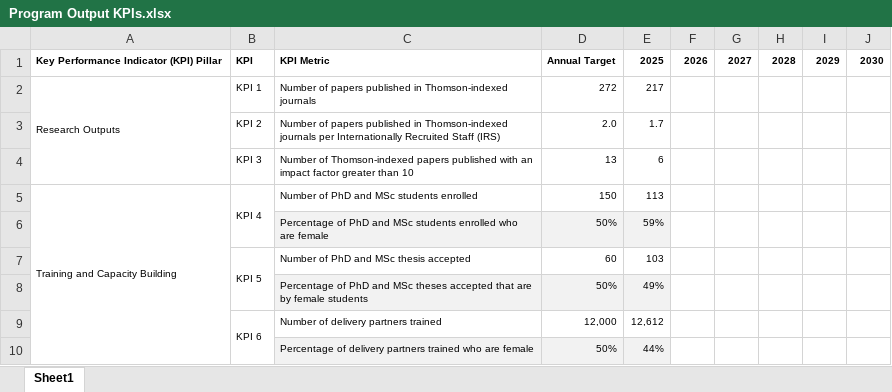
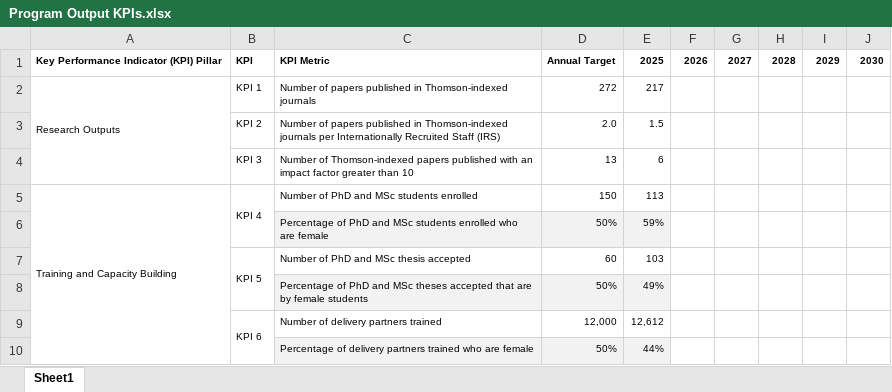
Before and after one commit to AalekhD/Dashboard_IITA_KPI, an Excel workbook: data/Program Output KPIs.xlsx, sheet Sheet1, drawn as a sheet; only a part is shown; values as stored, in another font and other column widths than the file's, no borders; the diff names each change by its address in the sheet, - before the commit and + after, or states it on an @@ line.

Commit message:
Add files via upload

```diff
--- a/data/Program Output KPIs.xlsx (sheet Sheet1)
+++ b/data/Program Output KPIs.xlsx (sheet Sheet1)
-E3: 1.7
+E3: 1.5
```
